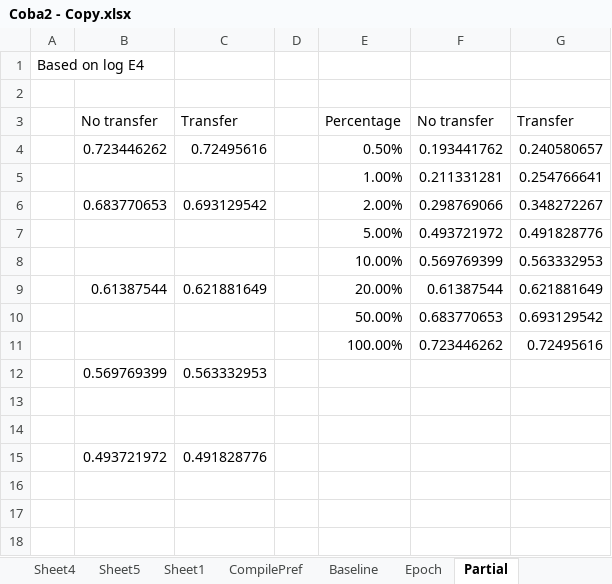
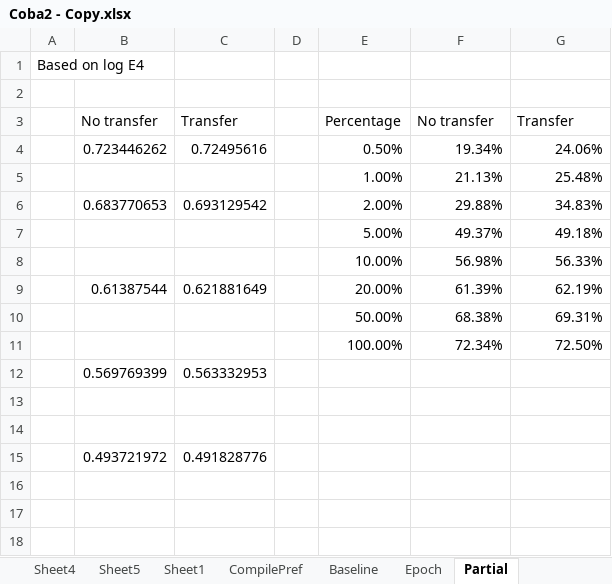
Before and after one commit to joshuakosasih/TA, an Excel workbook: Coba2 - Copy.xlsx, sheet Partial, drawn as a sheet; only a part is shown; values as stored, in another font and other column widths than the file's, no borders; charts and pictures not drawn; removed rows and columns are numbered as before the commit, all else as after; the diff names each change by its address in the sheet, - before the commit and + after, or states it on an @@ line.

Commit message:
update coba2 copy

```diff
--- a/Coba2 - Copy.xlsx (sheet Partial)
+++ b/Coba2 - Copy.xlsx (sheet Partial)
-F4: 0.193441762
+F4: 19.34%
-G4: 0.240580657
+G4: 24.06%
-row 5:  |  |  |  | 1.00% | 0.211331281 | 0.254766641
+row 5:  |  |  |  | 1.00% | 21.13% | 25.48%
-F6: 0.298769066
+F6: 29.88%
-G6: 0.348272267
+G6: 34.83%
-row 7:  |  |  |  | 5.00% | 0.493721972 | 0.491828776
-row 8:  |  |  |  | 10.00% | 0.569769399 | 0.563332953
+row 7:  |  |  |  | 5.00% | 49.37% | 49.18%
+row 8:  |  |  |  | 10.00% | 56.98% | 56.33%
-F9: 0.61387544
+F9: 61.39%
-G9: 0.621881649
+G9: 62.19%
-row 10:  |  |  |  | 50.00% | 0.683770653 | 0.693129542
-row 11:  |  |  |  | 100.00% | 0.723446262 | 0.72495616
+row 10:  |  |  |  | 50.00% | 68.38% | 69.31%
+row 11:  |  |  |  | 100.00% | 72.34% | 72.50%
```
Also changed, not shown: charts or pictures.
